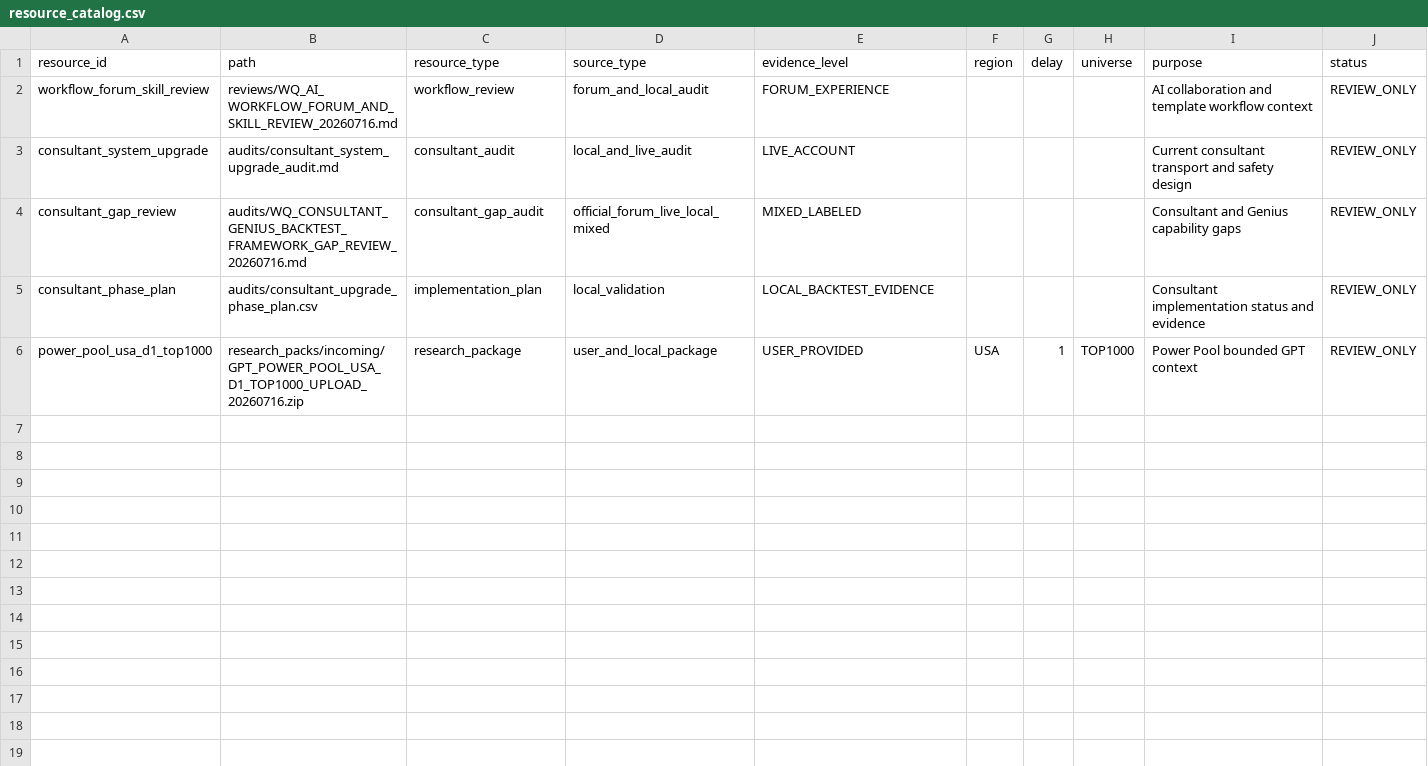
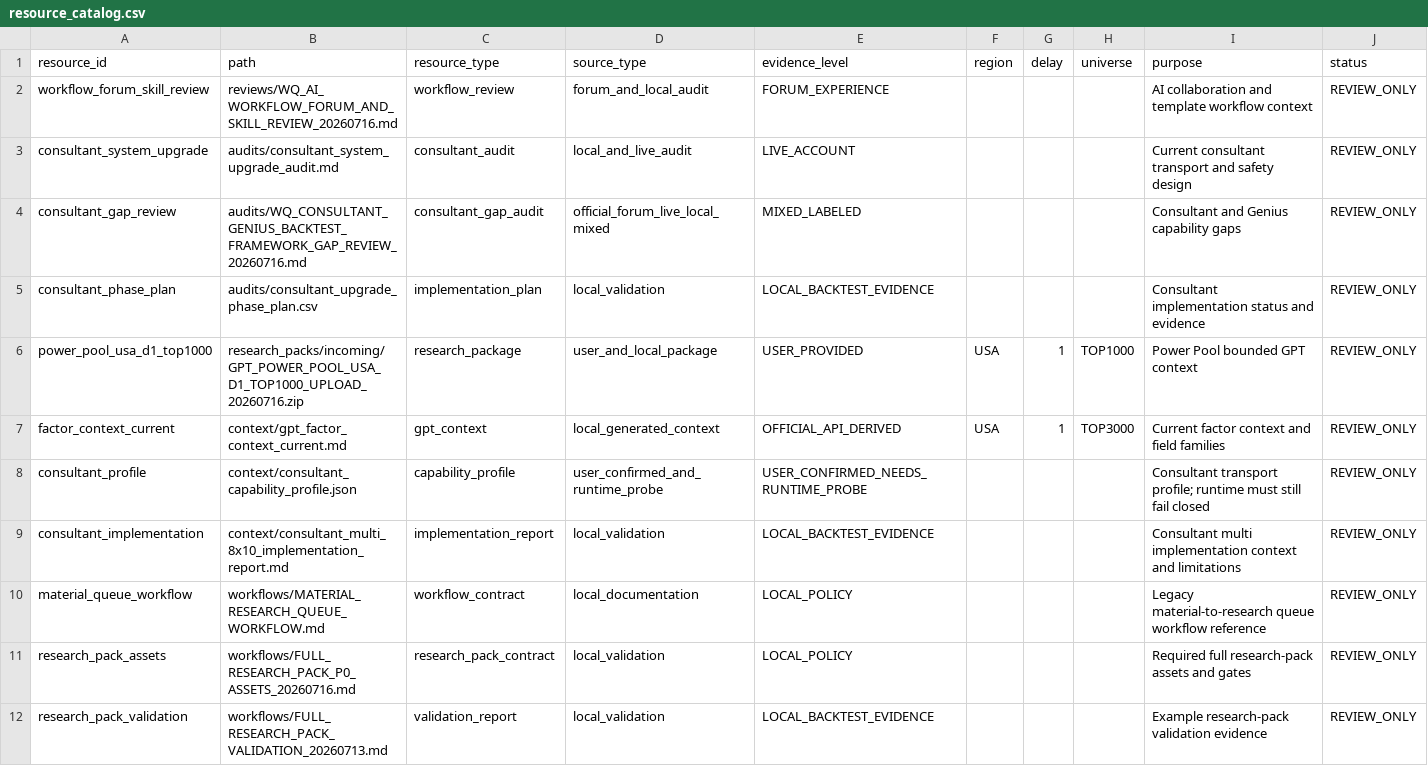
Before and after one commit to ssz960/wqa, a CSV file: reports/gpt_library/resource_catalog.csv, drawn as a sheet; only a part is shown; rows hold the shown columns only; the diff covers the shown part only; the diff names each change by its address in the sheet, - before the commit and + after, or states it on an @@ line.

Commit message:
Organize GPT research resources

```diff
--- a/reports/gpt_library/resource_catalog.csv
+++ b/reports/gpt_library/resource_catalog.csv
+row 7: factor_context_current | context/gpt_factor_context_current.md | gpt_context | local_generated_context | OFFICIAL_API_DERIVED | USA | 1 | TOP3000 | Current factor context and field families | REVIEW_ONLY
+row 8: consultant_profile | context/consultant_capability_profile.json | capability_profile | user_confirmed_and_runtime_probe | USER_CONFIRMED_NEEDS_RUNTIME_PROBE |  |  |  | Consultant transport profile; runtime must still fail closed | REVIEW_ONLY
+row 9: consultant_implementation | context/consultant_multi_8x10_implementation_report.md | implementation_report | local_validation | LOCAL_BACKTEST_EVIDENCE |  |  |  | Consultant multi implementation context and limitations | REVIEW_ONLY
+row 10: material_queue_workflow | workflows/MATERIAL_RESEARCH_QUEUE_WORKFLOW.md | workflow_contract | local_documentation | LOCAL_POLICY |  |  |  | Legacy material-to-research queue workflow reference | REVIEW_ONLY
+row 11: research_pack_assets | workflows/FULL_RESEARCH_PACK_P0_ASSETS_20260716.md | research_pack_contract | local_validation | LOCAL_POLICY |  |  |  | Required full research-pack assets and gates | REVIEW_ONLY
+row 12: research_pack_validation | workflows/FULL_RESEARCH_PACK_VALIDATION_20260713.md | validation_report | local_validation | LOCAL_BACKTEST_EVIDENCE |  |  |  | Example research-pack validation evidence | REVIEW_ONLY
```
Also changed, not shown: 5 added rows elsewhere in this file, 21 other files.
